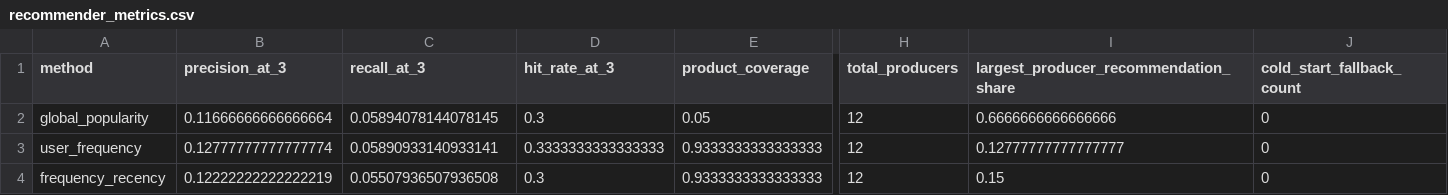
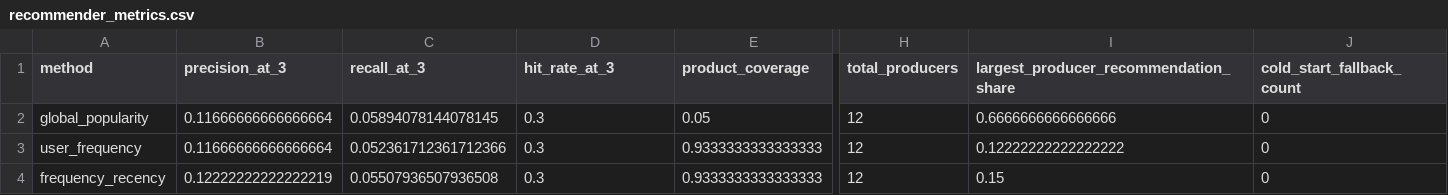
Before and after one commit to muoimeo/advanced-ai-brfn, a CSV file: outputs/task1_recommender/recommender_metrics.csv, drawn as a sheet; only a part is shown, gaps mark what is left out; the diff names each change by its address in the sheet, - before the commit and + after, or states it on an @@ line.

```diff
--- a/outputs/task1_recommender/recommender_metrics.csv
+++ b/outputs/task1_recommender/recommender_metrics.csv
-B3 (precision_at_3): 0.12777777777777774
+B3 (precision_at_3): 0.11666666666666664
-C3 (recall_at_3): 0.05890933140933141
+C3 (recall_at_3): 0.052361712361712366
-D3 (hit_rate_at_3): 0.3333333333333333
+D3 (hit_rate_at_3): 0.3
-I3: 0.12777777777777777
+I3: 0.12222222222222222
```
Also changed, not shown: models/experiments/baseline_cnn_aug_oversampled_oversampling_summary.csv, models/experiments/mobilenetv2_aug_oversampled_oversampling_summary.csv, 32 other files.
